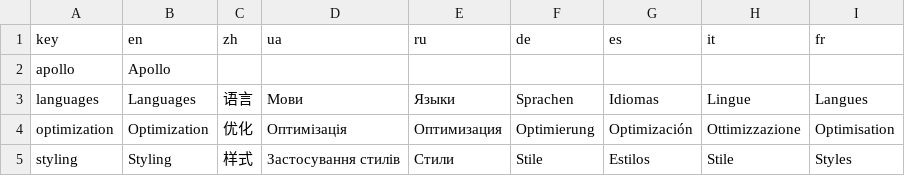
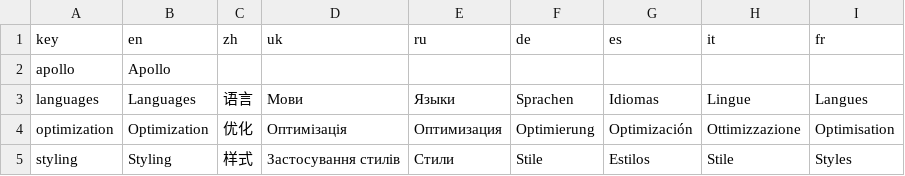
Before and after one commit to revnelson/ReactionUI, a CSV file: tools/csv/features-auth.csv, drawn as a sheet.

```diff
--- a/tools/csv/features-auth.csv
+++ b/tools/csv/features-auth.csv
@@ -1,2 +1,2 @@
-key,en,zh,ua,ru,de,es,it,fr
+key,en,zh,uk,ru,de,es,it,fr
 apollo,Apollo,,,,,,,
```
Also changed, not shown: tools/csv/auth-auth.csv, tools/csv/common-common.csv, 37 other files.
